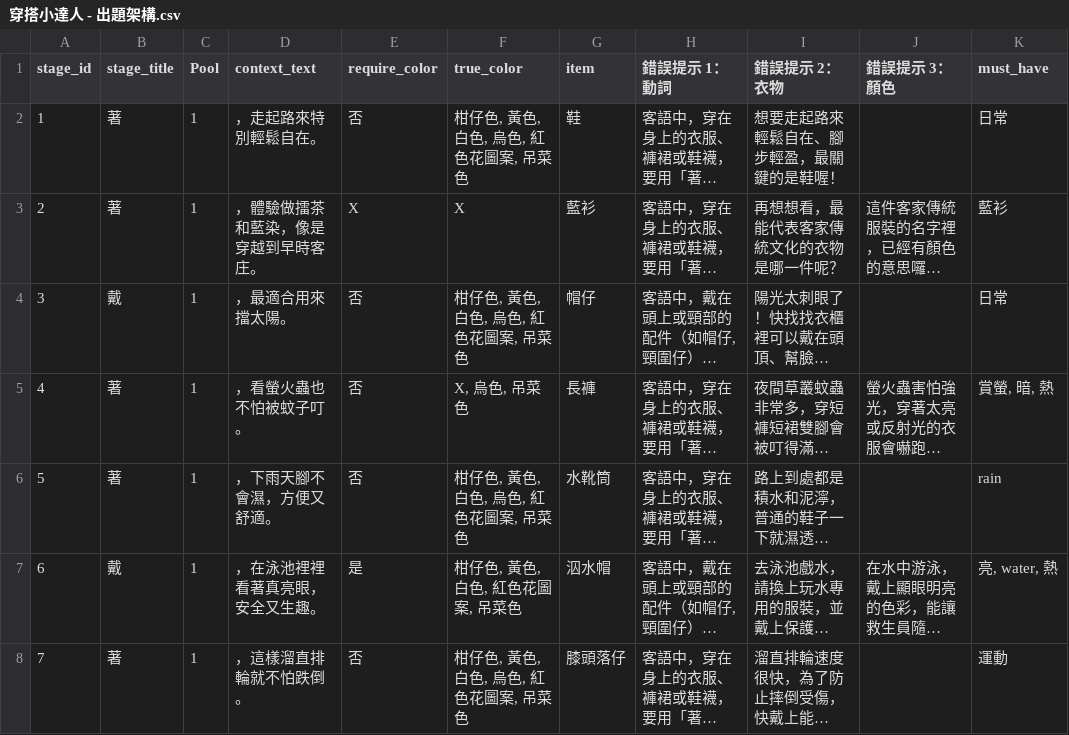
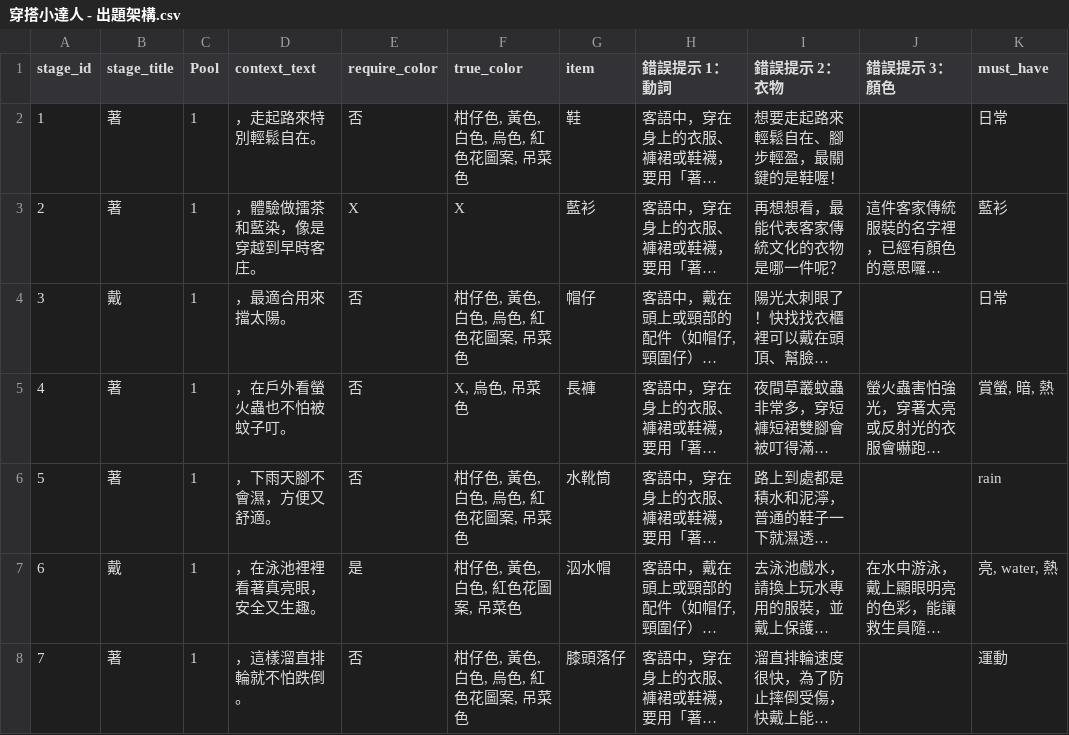
Before and after one commit to coinai55741-cyber/fukuchange-v2, a CSV file: data/quiz/穿搭小達人 - 出題架構.csv, drawn as a sheet; only a part is shown; long unchanged cells end in …; the diff covers the shown part only; the diff names each change by its address in the sheet, - before the commit and + after, or states it on an @@ line.

```diff
--- a/data/quiz/穿搭小達人 - 出題架構.csv
+++ b/data/quiz/穿搭小達人 - 出題架構.csv
-D5 (context_text): ，看螢火蟲也不怕被蚊子叮。
+D5 (context_text): ，在戶外看螢火蟲也不怕被蚊子叮。
```
Also changed, not shown: 1 removed row elsewhere in this file, 1 other file.
